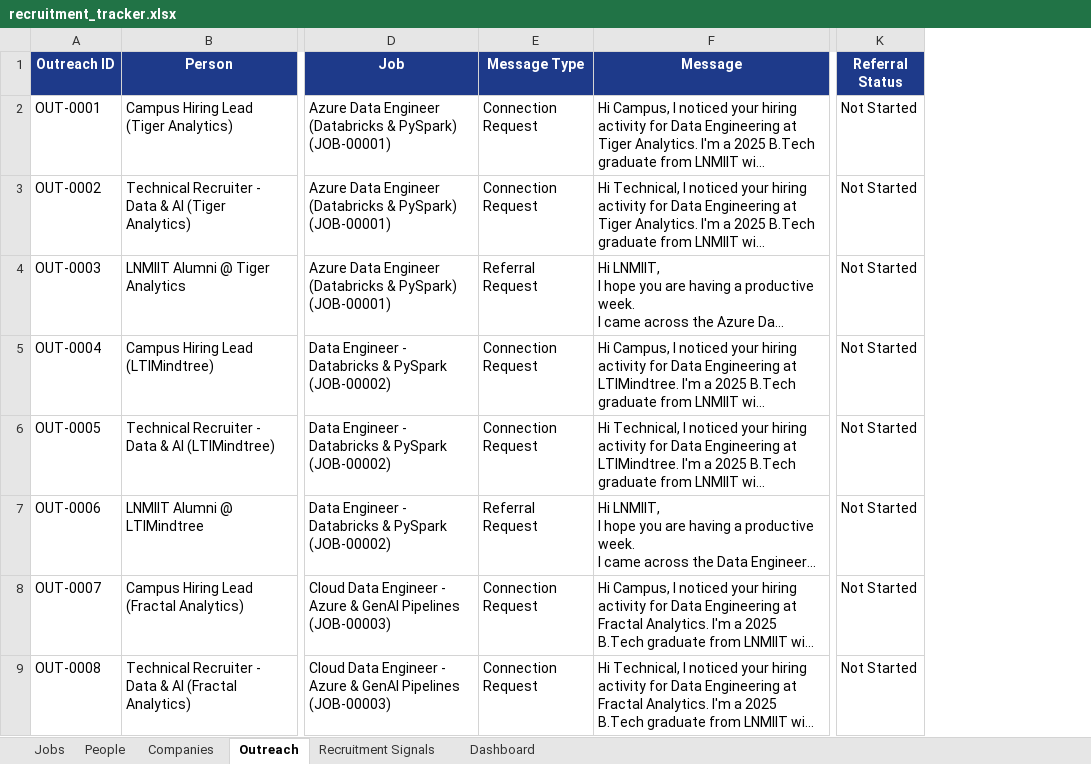
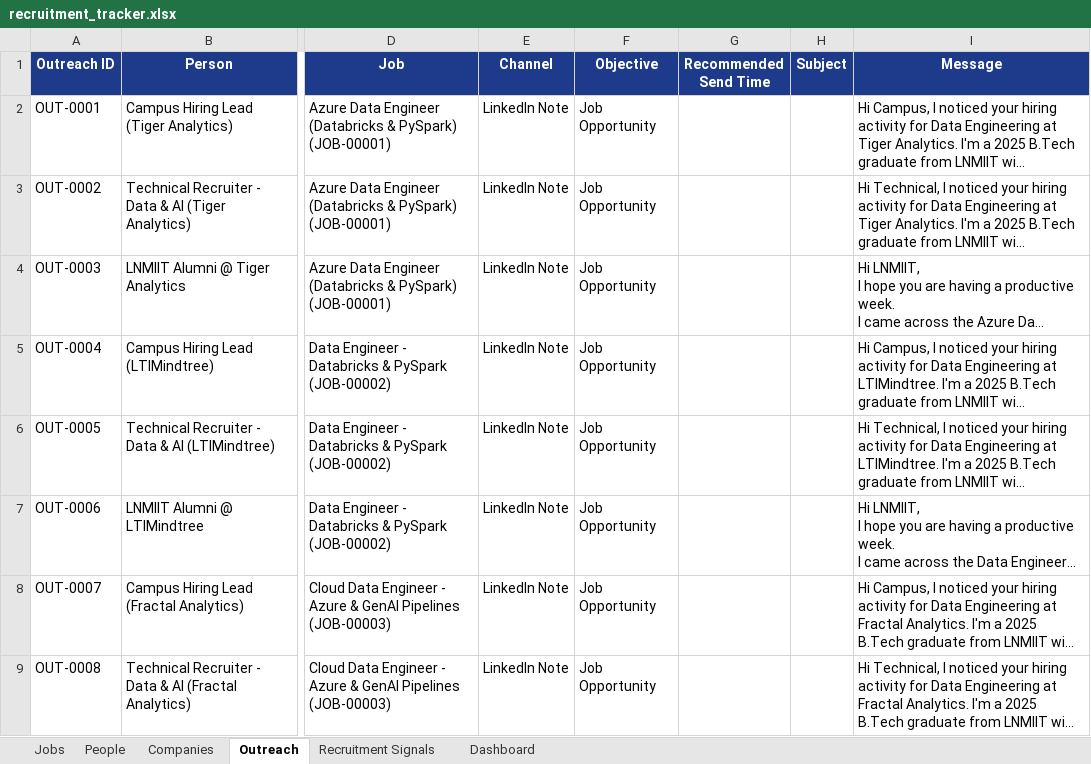
Before and after one commit to bharath3579/Job-and-Recrutment-Intelligence-Agent, an Excel workbook: recruitment_tracker.xlsx, sheet Outreach, drawn as a sheet; only a part is shown, gaps mark what is left out; long unchanged cells end in …; values as stored, in another font and other column widths than the file's, no borders; removed rows and columns are numbered as before the commit, all else as after; the diff covers the shown part only; the diff names each change by its address in the sheet, - before the commit and + after, or states it on an @@ line.

```diff
--- a/recruitment_tracker.xlsx (sheet Outreach)
+++ b/recruitment_tracker.xlsx (sheet Outreach)
-column E (Message Type), rows 2-9: Connection Request | Connection Request | Referral Request | Connection Request | Connection Request | Referral Request | Connection Request | Connection Request
+column E (Channel), rows 2-9: all LinkedIn Note
+column F (Objective), rows 2-9: all Job Opportunity
+column G (Recommended Send Time), empty
+column H (Subject), empty
-column K (Referral Status), rows 2-9: all Not Started
```
Also changed, not shown: 5 added rows elsewhere in this sheet, sheet People, sheet Jobs, sheet Companies, sheet Dashboard, 17 other files.
